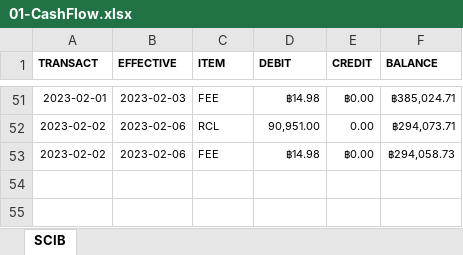
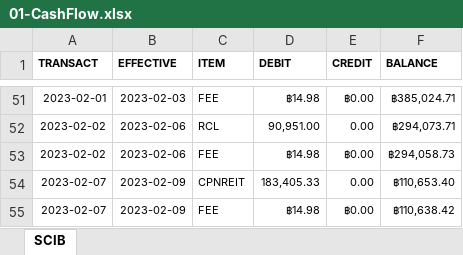
Before and after one commit to santimcs/A7, an Excel workbook: Excel/01-CashFlow.xlsx, sheet SCIB, drawn as a sheet; only a part is shown, gaps mark what is left out; values as stored, in another font and other column widths than the file's, no borders; the diff names each change by its address in the sheet, - before the commit and + after, or states it on an @@ line.

```diff
--- a/Excel/01-CashFlow.xlsx (sheet SCIB)
+++ b/Excel/01-CashFlow.xlsx (sheet SCIB)
+row 54: 2023-02-07 | 2023-02-09 | CPNREIT | 183,405.33 | 0.00 | ฿110,653.40
+row 55: 2023-02-07 | 2023-02-09 | FEE | ฿14.98 | ฿0.00 | ฿110,638.42
```
Also changed, not shown: Excel/02-Profit_by_Type.xlsx, 31 other files.
